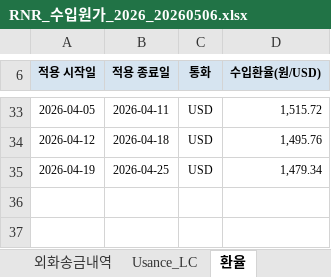
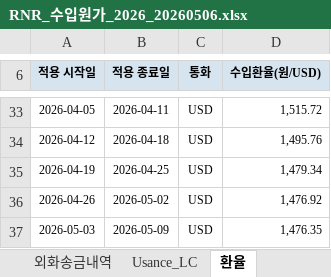
Before and after one commit to rnrfin/rnr-importcost, an Excel workbook: RNR_수입원가_2026_20260506.xlsx, sheet 환율, drawn as a sheet; only a part is shown, gaps mark what is left out; values as stored, in another font and other column widths than the file's, no borders; the diff names each change by its address in the sheet, - before the commit and + after, or states it on an @@ line.

Commit message:
환율 2주 추가 (2026.04.26~05.09)

```diff
--- a/RNR_수입원가_2026_20260506.xlsx (sheet 환율)
+++ b/RNR_수입원가_2026_20260506.xlsx (sheet 환율)
+row 36: 2026-04-26 | 2026-05-02 | USD | 1,476.92
+row 37: 2026-05-03 | 2026-05-09 | USD | 1,476.35
```
